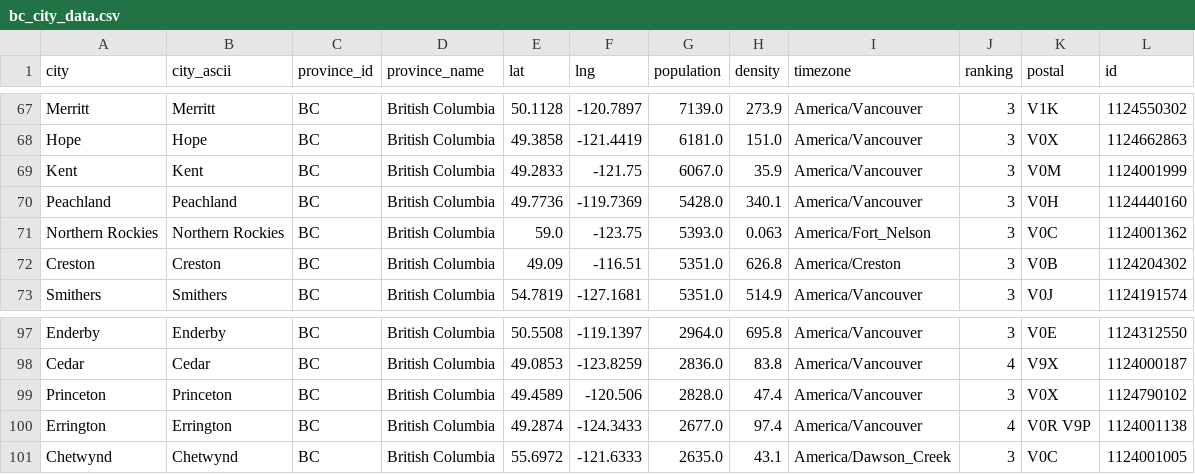
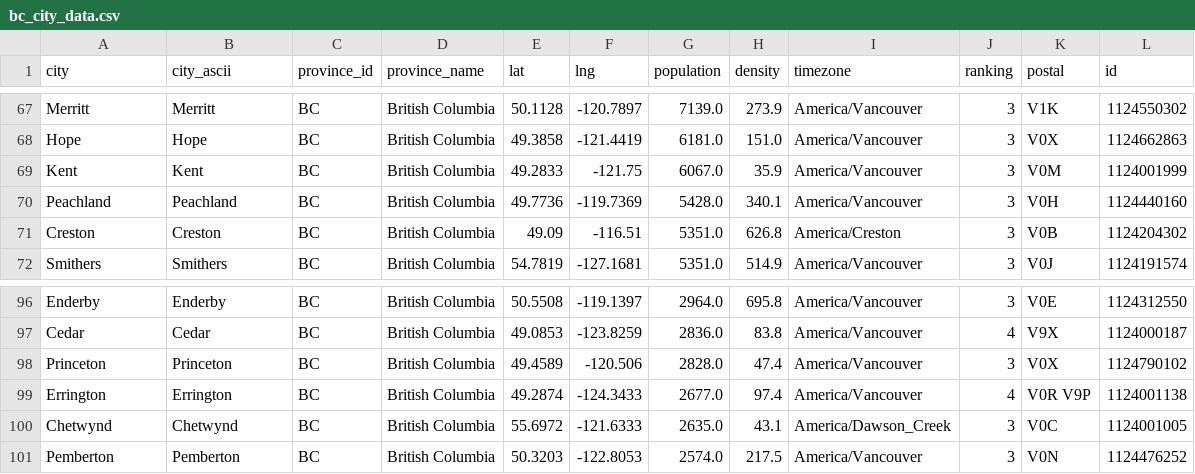
Before and after one commit to lostdevfound/discrete_optimization, a CSV file: datasets/bc_city_data.csv, drawn as a sheet; only a part is shown, gaps mark what is left out; removed rows and columns are numbered as before the commit, all else as after; the diff names each change by its address in the sheet, - before the commit and + after, or states it on an @@ line.

Commit message:
datasets updated

```diff
--- a/datasets/bc_city_data.csv
+++ b/datasets/bc_city_data.csv
-row 71: Northern Rockies | Northern Rockies | BC | British Columbia | 59.0 | -123.75 | 5393.0 | 0.063 | America/Fort_Nelson | 3 | V0C | 1124001362
+row 101: Pemberton | Pemberton | BC | British Columbia | 50.3203 | -122.8053 | 2574.0 | 217.5 | America/Vancouver | 3 | V0N | 1124476252
```
Also changed, not shown: 1 other file.
